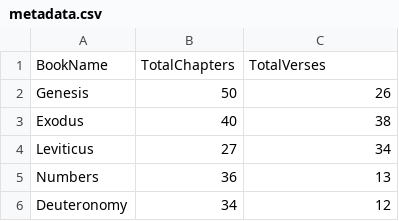
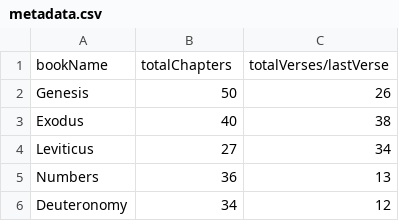
Before and after one commit to GenesisInc/bible-text, a CSV file: metadata.csv, drawn as a sheet; only a part is shown.

Commit message:
updated column name

```diff
--- a/metadata.csv
+++ b/metadata.csv
@@ -1,2 +1,2 @@
-BookName, TotalChapters, TotalVerses
+bookName, totalChapters, totalVerses/lastVerse
 Genesis, 50, 26
```
